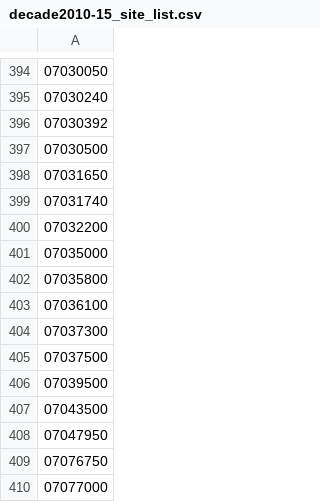
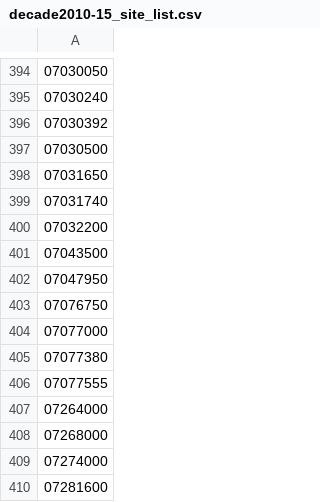
Before and after one commit to scworland/restore-2018, a CSV file: data/decade2010-15_site_list.csv, drawn as a sheet; only a part is shown, gaps mark what is left out; the shorter side is filled out with more unchanged rows; the diff names each change by its address in the sheet, - before the commit and + after, or states it on an @@ line.

Commit message:
removed most of St. Francis

```diff
--- a/data/decade2010-15_site_list.csv
+++ b/data/decade2010-15_site_list.csv
-row 401: 07035000
-row 402: 07035800
-row 403: 07036100
-row 404: 07037300
-row 405: 07037500
-row 406: 07039500
```
